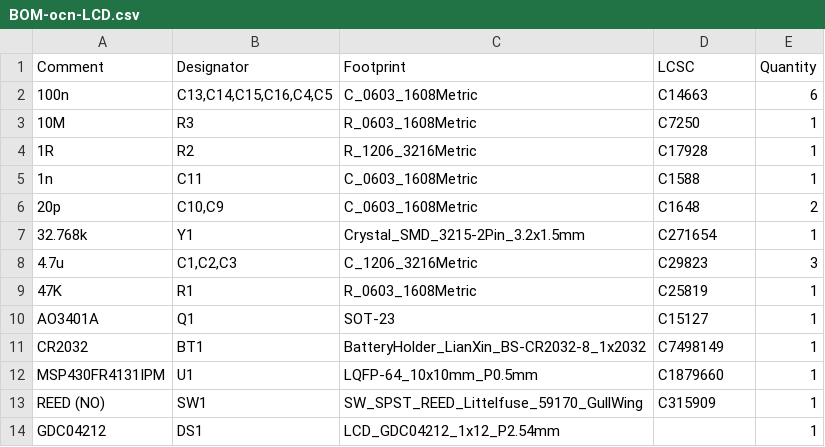
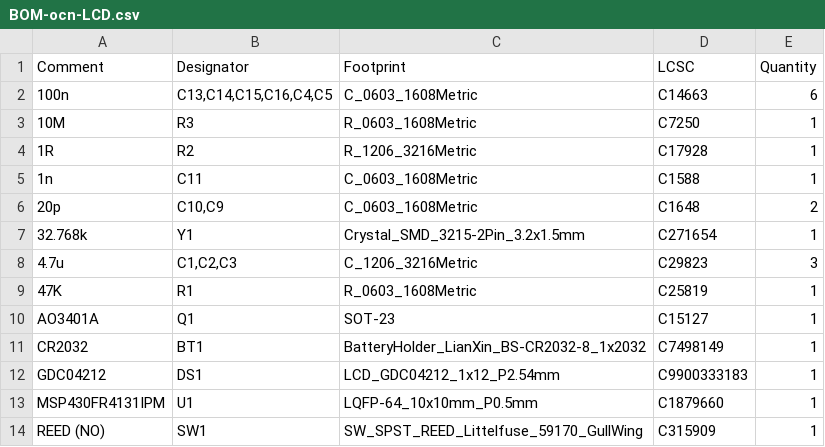
Before and after one commit to z2amiller/ocn-LCD, a CSV file: jlcpcb/production_files/BOM-ocn-LCD.csv, drawn as a sheet.

```diff
--- a/jlcpcb/production_files/BOM-ocn-LCD.csv
+++ b/jlcpcb/production_files/BOM-ocn-LCD.csv
@@ -11,4 +11,4 @@ AO3401A,Q1,SOT-23,C15127,1
 CR2032,BT1,BatteryHolder_LianXin_BS-CR2032-8_1x2032,C7498149,1
+GDC04212,DS1,LCD_GDC04212_1x12_P2.54mm,C9900333183,1
 MSP430FR4131IPM,U1,LQFP-64_10x10mm_P0.5mm,C1879660,1
 REED (NO),SW1,SW_SPST_REED_Littelfuse_59170_GullWing,C315909,1
-GDC04212,DS1,LCD_GDC04212_1x12_P2.54mm,,1
```
Also changed, not shown: 5 other files.
